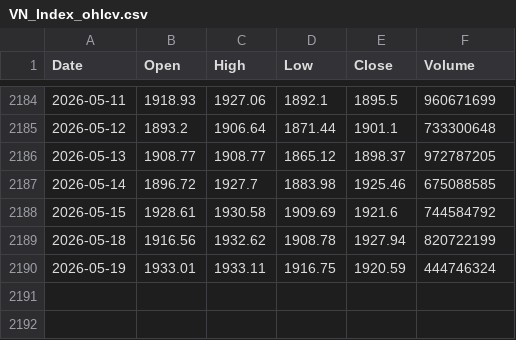
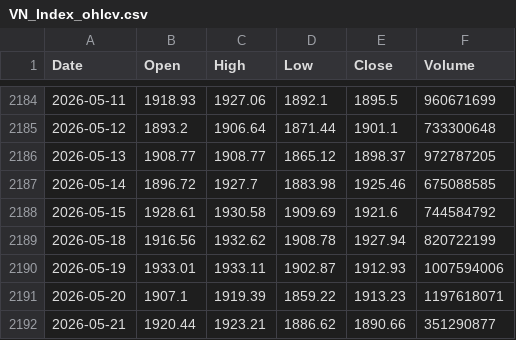
Before and after one commit to twangnhat-05/NGHIENCUUKHOAHOC, a CSV file: data/raw/VN_Index_ohlcv.csv, drawn as a sheet; only a part is shown, gaps mark what is left out.

Commit message:
chore(data): daily refresh 2026-05-21T06:17Z

```diff
--- a/data/raw/VN_Index_ohlcv.csv
+++ b/data/raw/VN_Index_ohlcv.csv
@@ -2189,2 +2189,4 @@
 2026-05-18,1916.56,1932.62,1908.78,1927.94,820722199
-2026-05-19,1933.01,1933.11,1916.75,1920.59,444746324
+2026-05-19,1933.01,1933.11,1902.87,1912.93,1007594006
+2026-05-20,1907.1,1919.39,1859.22,1913.23,1197618071
+2026-05-21,1920.44,1923.21,1886.62,1890.66,351290877
```
Also changed, not shown: data/raw/BTC_ohlcv.csv, data/raw/GLD_ohlcv.csv, 6 other files.
